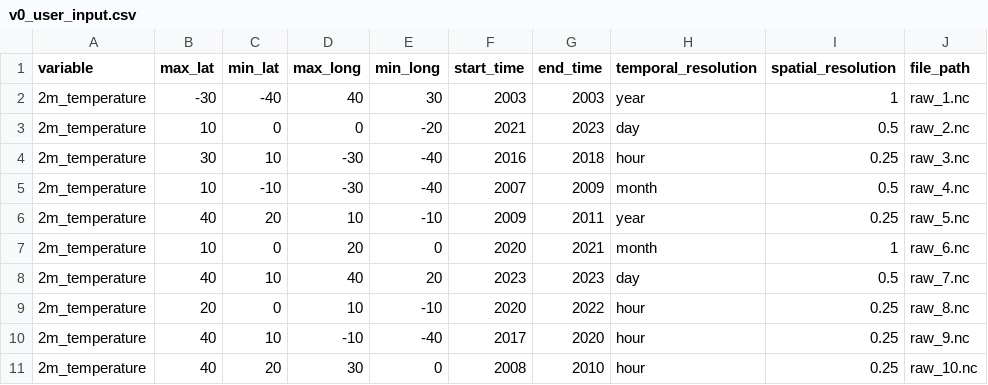
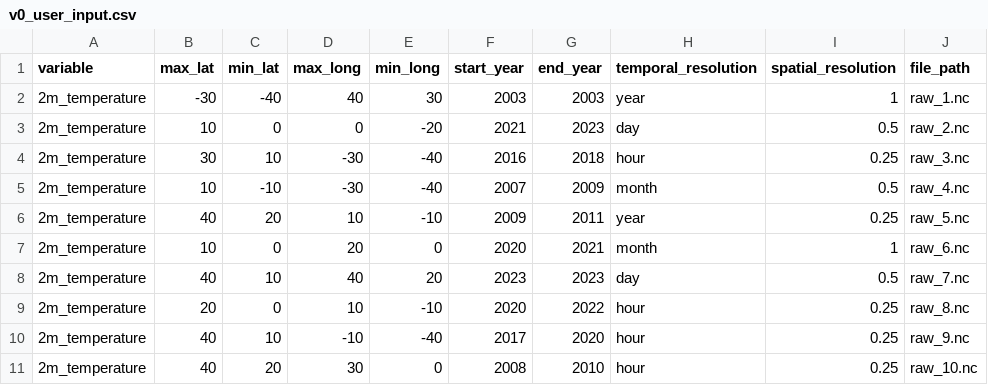
Before and after one commit to iharp3/iharp-customized-storage, a CSV file: data/v0_user_input.csv, drawn as a sheet.

```diff
--- a/data/v0_user_input.csv
+++ b/data/v0_user_input.csv
@@ -1,2 +1,2 @@
-variable,max_lat,min_lat,max_long,min_long,start_time,end_time,temporal_resolution,spatial_resolution,file_path
+variable,max_lat,min_lat,max_long,min_long,start_year,end_year,temporal_resolution,spatial_resolution,file_path
 2m_temperature,-30,-40,40,30,2003,2003,year,1,raw_1.nc
```
Also changed, not shown: 1 other file.
